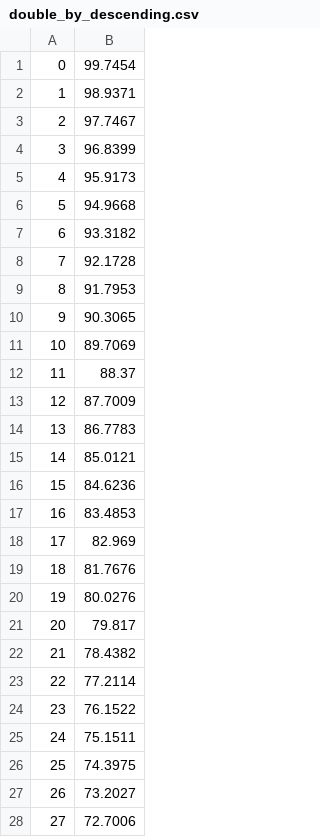
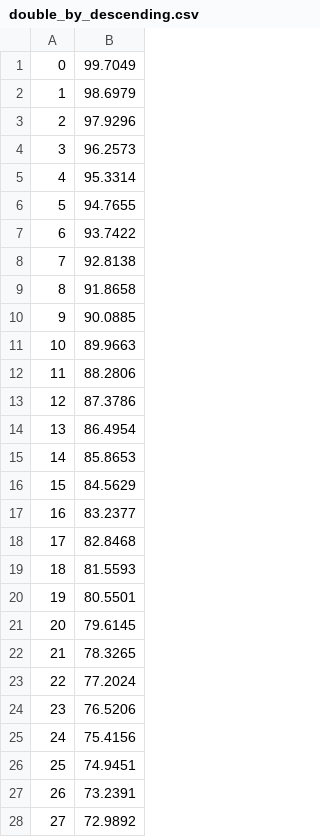
Before and after one commit to amirsultanov/DV, a CSV file: MAI3/double_by_descending.csv, drawn as a sheet; only a part is shown; the diff covers the shown part only.

```diff
--- a/MAI3/double_by_descending.csv
+++ b/MAI3/double_by_descending.csv
@@ -1,28 +1,28 @@
-0;99.7454;
-1;98.9371;
-2;97.7467;
-3;96.8399;
-4;95.9173;
-5;94.9668;
-6;93.3182;
-7;92.1728;
-8;91.7953;
-9;90.3065;
-10;89.7069;
-11;88.37;
-12;87.7009;
-13;86.7783;
-14;85.0121;
-15;84.6236;
-16;83.4853;
-17;82.969;
-18;81.7676;
-19;80.0276;
-20;79.817;
-21;78.4382;
-22;77.2114;
-23;76.1522;
-24;75.1511;
-25;74.3975;
-26;73.2027;
-27;72.7006;
+0;99.7049;
+1;98.6979;
+2;97.9296;
+3;96.2573;
+4;95.3314;
+5;94.7655;
+6;93.7422;
+7;92.8138;
+8;91.8658;
+9;90.0885;
+10;89.9663;
+11;88.2806;
+12;87.3786;
+13;86.4954;
+14;85.8653;
+15;84.5629;
+16;83.2377;
+17;82.8468;
+18;81.5593;
+19;80.5501;
+20;79.6145;
+21;78.3265;
+22;77.2024;
+23;76.5206;
+24;75.4156;
+25;74.9451;
+26;73.2391;
+27;72.9892;
```
Also changed, not shown: 72 edited cells elsewhere in this file, MAI3/double_by_ascending.csv, MAI3/double_by_random.csv, 5 other files.
